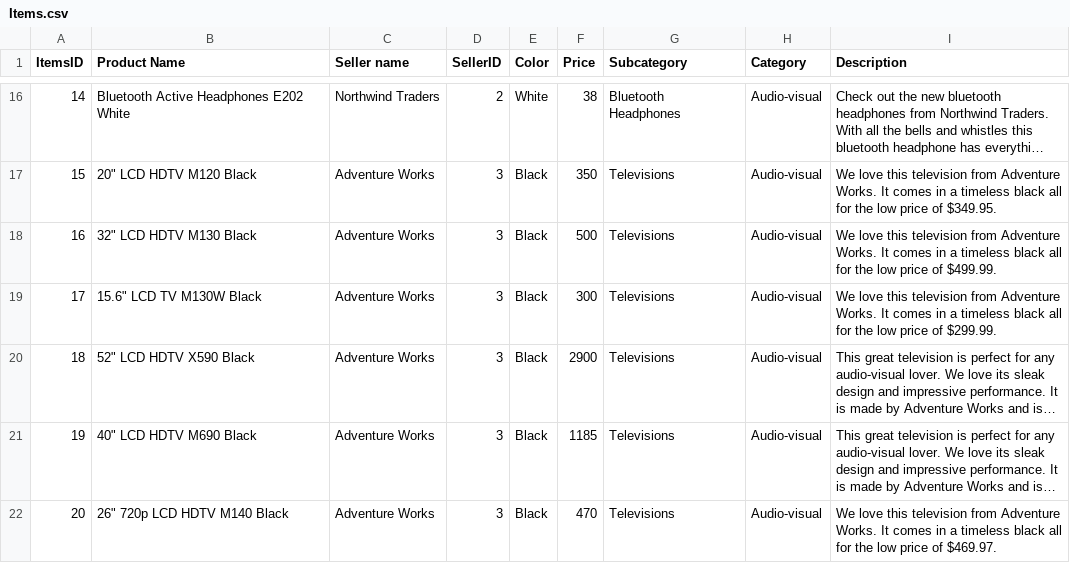
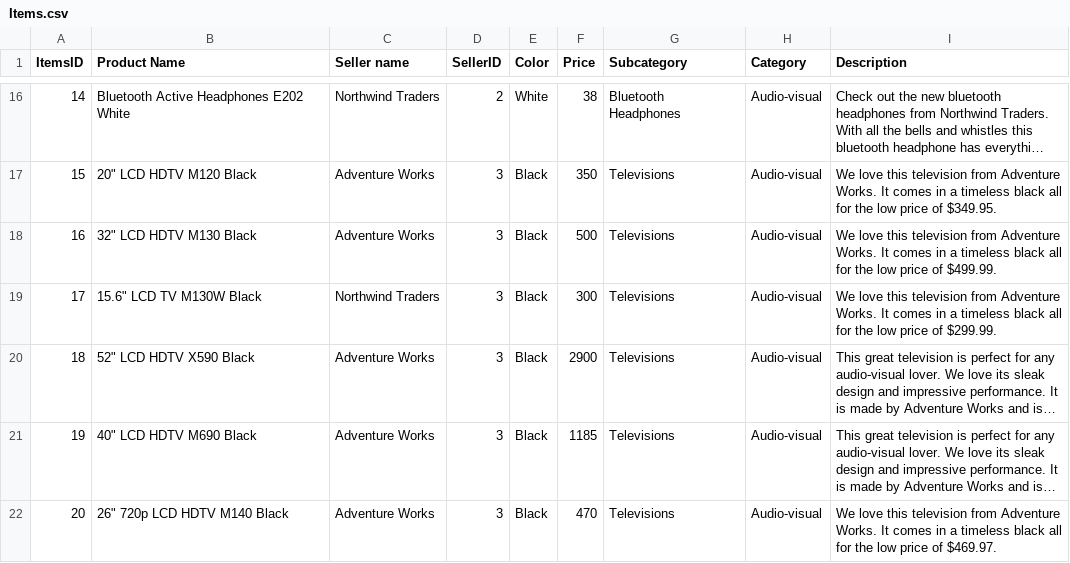
Before and after one commit to YesWeCandrew/MyMarketplace, a CSV file: app/src/main/assets/Items.csv, drawn as a sheet; only a part is shown, gaps mark what is left out; long unchanged cells end in …; the diff names each change by its address in the sheet, - before the commit and + after, or states it on an @@ line.

```diff
--- a/app/src/main/assets/Items.csv
+++ b/app/src/main/assets/Items.csv
-C19 (Seller name): Adventure Works
+C19 (Seller name): Northwind Traders
```
Also changed, not shown: 13 other files.
